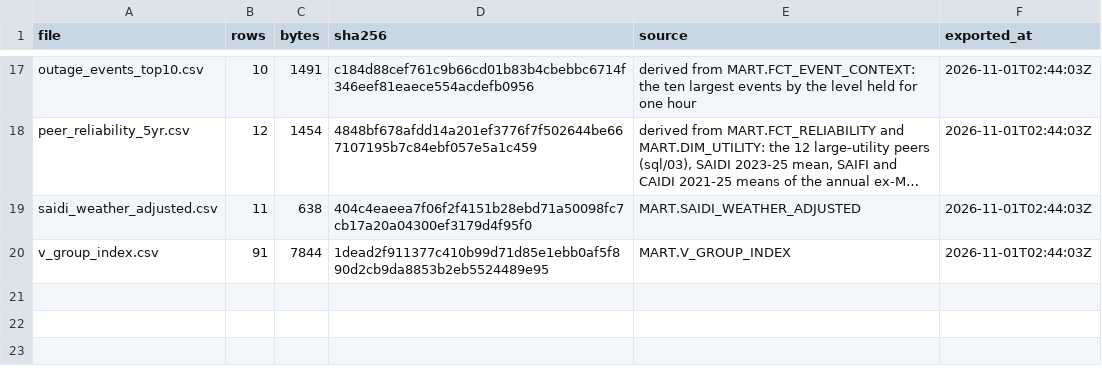
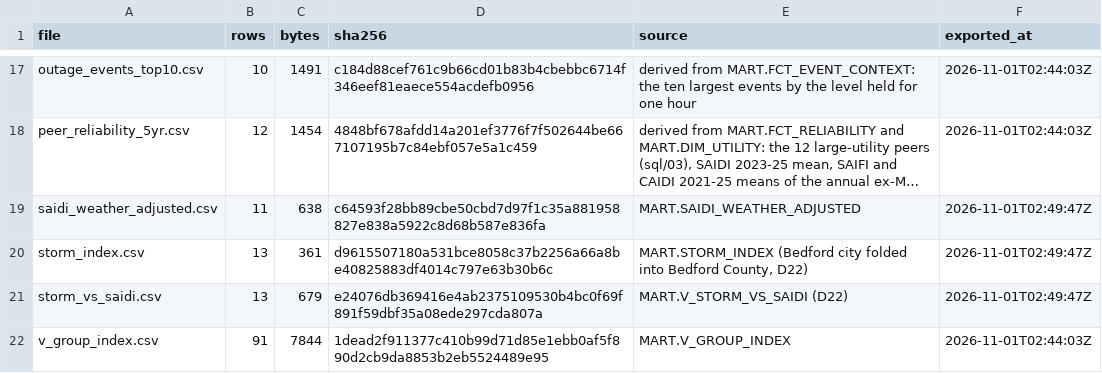
Before and after one commit to Renvia-code/Sab-Dominion, a CSV file: data/output/powerbi_exports_manifest.csv, drawn as a sheet; only a part is shown, gaps mark what is left out; long unchanged cells end in …; the diff names each change by its address in the sheet, - before the commit and + after, or states it on an @@ line.

```diff
--- a/data/output/powerbi_exports_manifest.csv
+++ b/data/output/powerbi_exports_manifest.csv
-D19 (sha256): 404c4eaeea7f06f2f4151b28ebd71a50098fc7cb17a20a04300ef3179d4f95f0
+D19 (sha256): c64593f28bb89cbe50cbd7d97f1c35a881958827e838a5922c8d68b587e836fa
-F19 (exported_at): 2026-11-01T02:44:03Z
+F19 (exported_at): 2026-11-01T02:49:47Z
+row 20: storm_index.csv | 13 | 361 | d9615507180a531bce8058c37b2256a66a8be40825883df4014c797e63b30b6c | MART.STORM_INDEX (Bedford city folded into Bedford County, D22) | 2026-11-01T02:49:47Z
+row 21: storm_vs_saidi.csv | 13 | 679 | e24076db369416e4ab2375109530b4bc0f69f891f59dbf35a08ede297cda807a | MART.V_STORM_VS_SAIDI (D22) | 2026-11-01T02:49:47Z
```
Also changed, not shown: data/output/saidi_weather_adjusted.csv, 13 other files.
